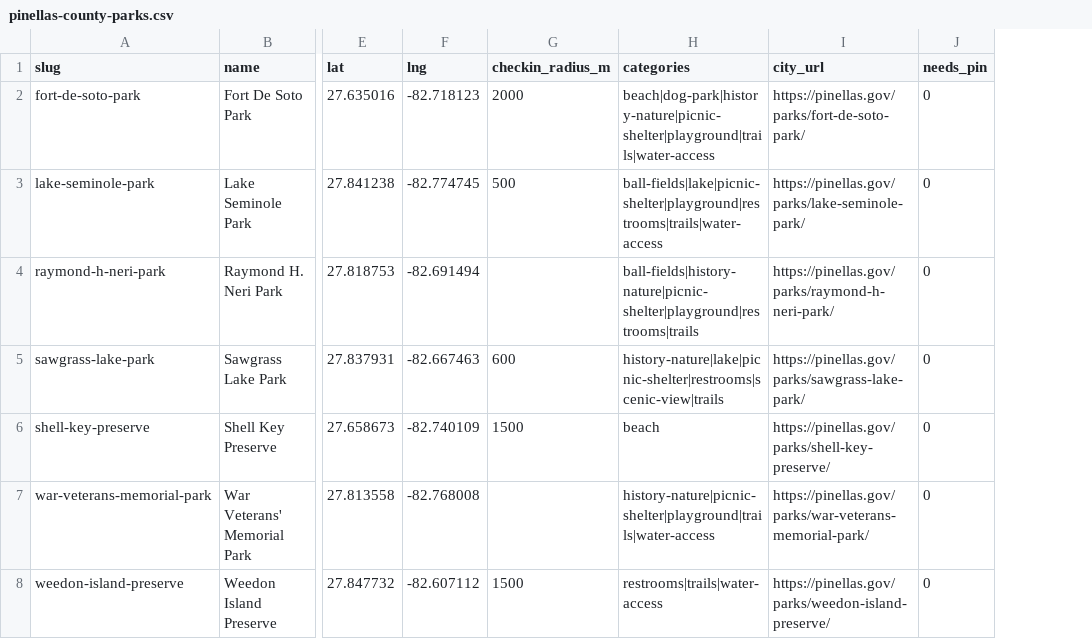
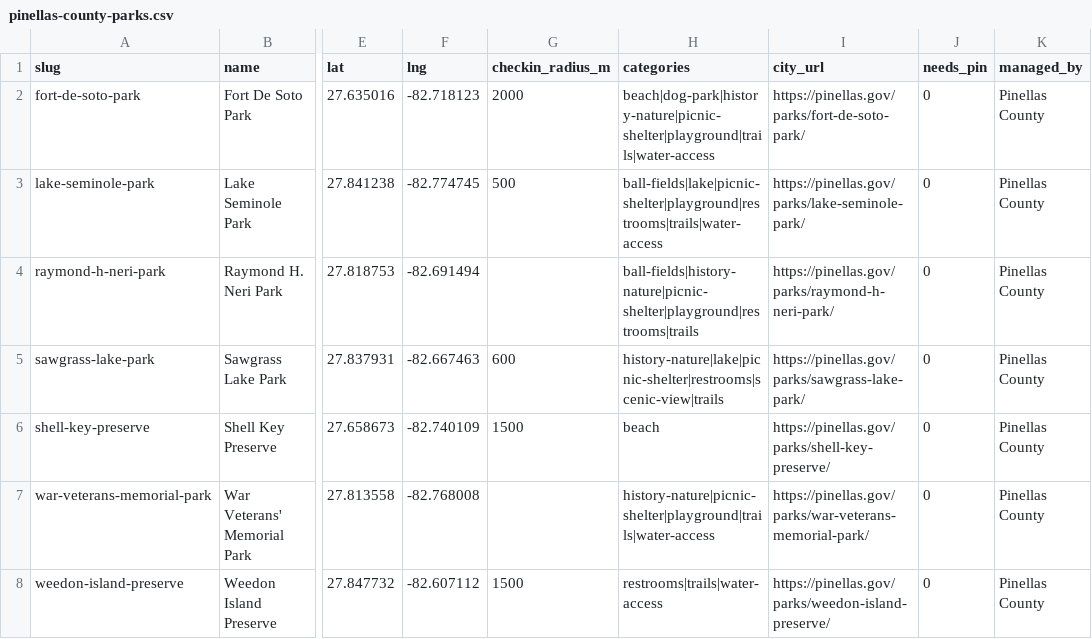
Before and after one commit to Dzuy4BigSea/parks-passport, a CSV file: seed/cities/st-pete/pinellas-county-parks.csv, drawn as a sheet; only a part is shown, gaps mark what is left out; the diff names each change by its address in the sheet, - before the commit and + after, or states it on an @@ line.

```diff
--- a/seed/cities/st-pete/pinellas-county-parks.csv
+++ b/seed/cities/st-pete/pinellas-county-parks.csv
+column K (managed_by), rows 2-8: all Pinellas County
```
Also changed, not shown: seed/cities/clearwater/florida-state-parks.csv, seed/cities/clearwater/pinellas-county-parks.csv, 14 other files.
